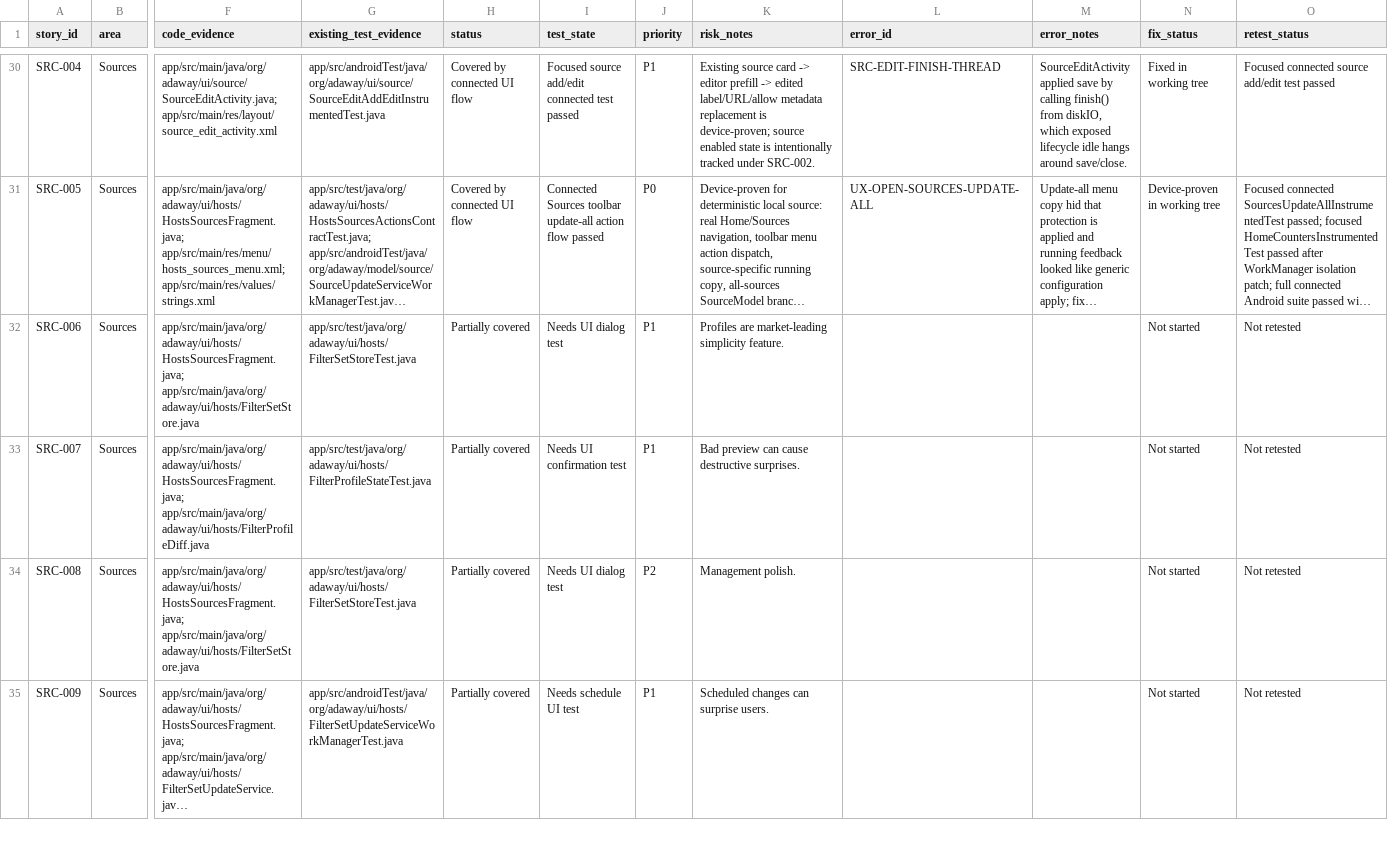
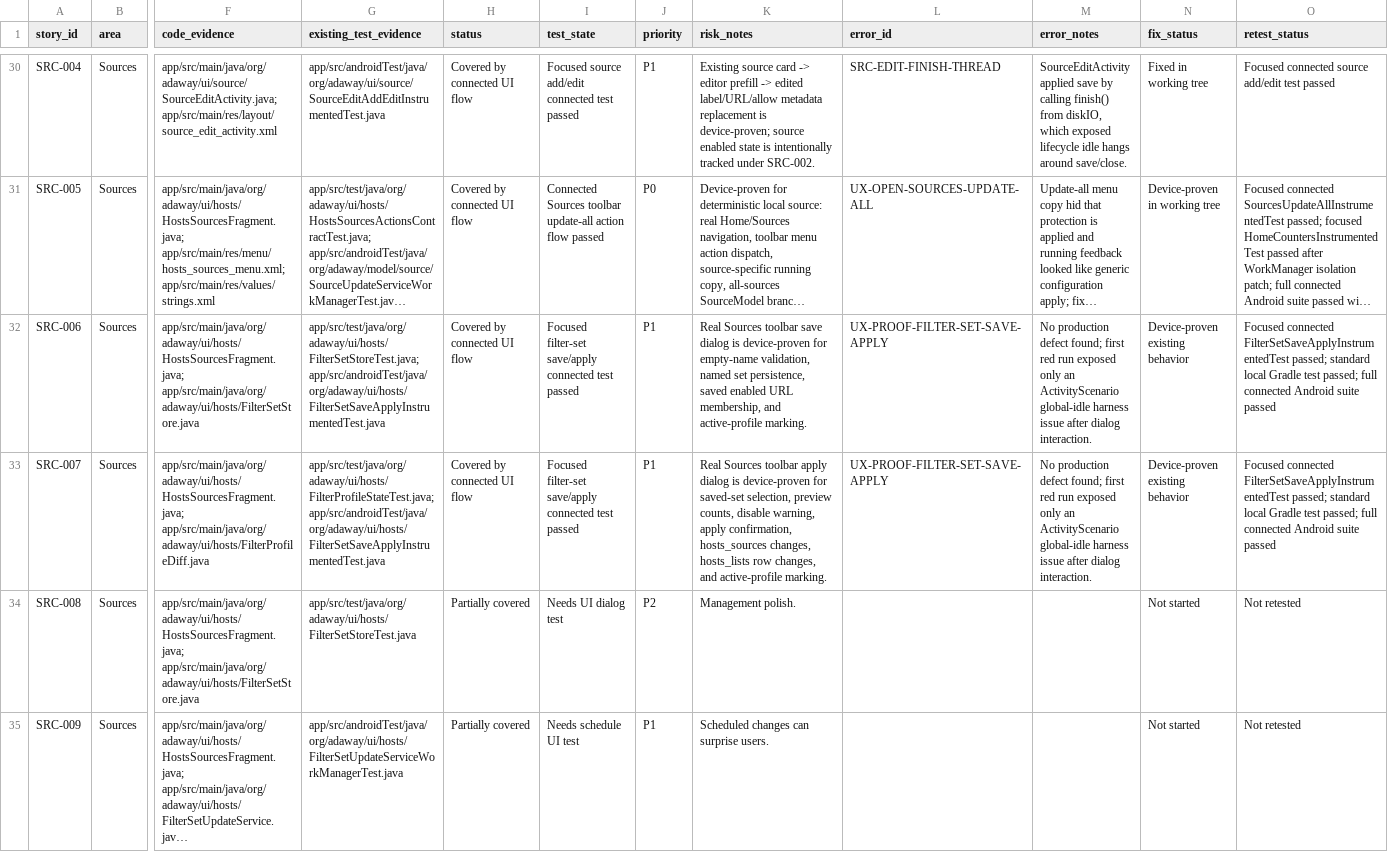
Before and after one commit to stevesolun/AdAway, a TSV file: tasks/user-story-status.tsv, drawn as a sheet; only a part is shown, gaps mark what is left out; long unchanged cells end in …; the diff names each change by its address in the sheet, - before the commit and + after, or states it on an @@ line.

Commit message:
test: cover filter set save apply flow

```diff
--- a/tasks/user-story-status.tsv
+++ b/tasks/user-story-status.tsv
-G32 (existing_test_evidence): app/src/test/java/org/adaway/ui/hosts/FilterSetStoreTest.java
+G32 (existing_test_evidence): app/src/test/java/org/adaway/ui/hosts/FilterSetStoreTest.java; app/src/androidTest/java/org/adaway/ui/hosts/FilterSetSaveApplyInstrumentedTest.java
-H32:H33 (status): Partially covered
+H32:H33 (status): Covered by connected UI flow
-I32 (test_state): Needs UI dialog test
+I32 (test_state): Focused filter-set save/apply connected test passed
-K32 (risk_notes): Profiles are market-leading simplicity feature.
+K32 (risk_notes): Real Sources toolbar save dialog is device-proven for empty-name validation, named set persistence, saved enabled URL membership, and active-profile marking.
-L32:L33 (error_id): (empty)
+L32:L33 (error_id): UX-PROOF-FILTER-SET-SAVE-APPLY
-M32:M33 (error_notes): (empty)
+M32:M33 (error_notes): No production defect found; first red run exposed only an ActivityScenario global-idle harness issue after dialog interaction.
-N32:N33 (fix_status): Not started
+N32:N33 (fix_status): Device-proven existing behavior
-O32:O33 (retest_status): Not retested
+O32:O33 (retest_status): Focused connected FilterSetSaveApplyInstrumentedTest passed; standard local Gradle test passed; full connected Android suite passed
-G33 (existing_test_evidence): app/src/test/java/org/adaway/ui/hosts/FilterProfileStateTest.java
+G33 (existing_test_evidence): app/src/test/java/org/adaway/ui/hosts/FilterProfileStateTest.java; app/src/androidTest/java/org/adaway/ui/hosts/FilterSetSaveApplyInstrumentedTest.java
-I33 (test_state): Needs UI confirmation test
+I33 (test_state): Focused filter-set save/apply connected test passed
-K33 (risk_notes): Bad preview can cause destructive surprises.
+K33 (risk_notes): Real Sources toolbar apply dialog is device-proven for saved-set selection, preview counts, disable warning, apply confirmation, hosts_sources changes, hosts_lists row changes, and active-profile marking.
```
Also changed, not shown: 2 other files.
